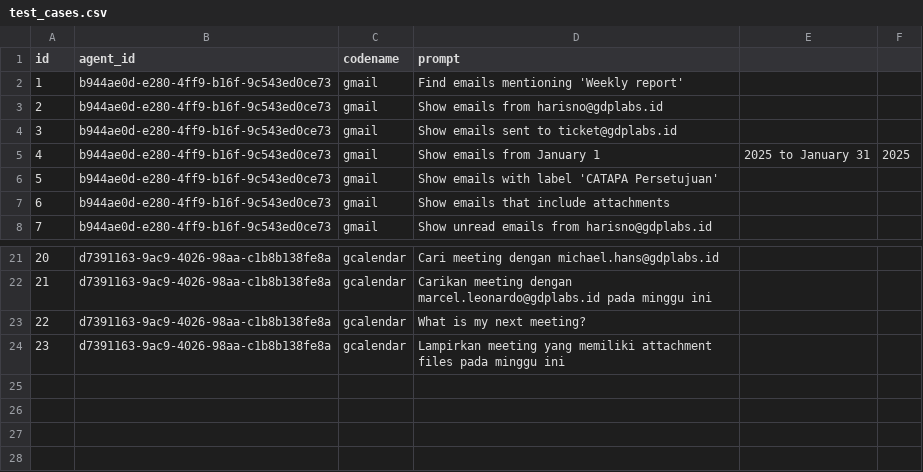
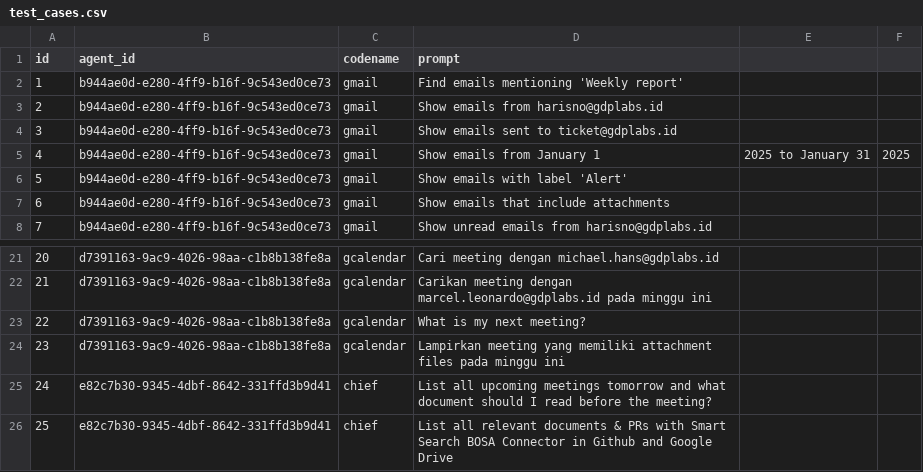
Before and after one commit to michaellhans-glair/aip-sdk-script, a CSV file: data/test_cases.csv, drawn as a sheet; only a part is shown, gaps mark what is left out.

Commit message:
chore(AIP): Update Prompt Agent Instruction for Increase Smart Search Accuracy (#3)
* Add format instruction as the part of query
* Update agent prompt instruction for SS v2 Agent

```diff
--- a/data/test_cases.csv
+++ b/data/test_cases.csv
@@ -5,3 +5,3 @@ id,agent_id,codename,prompt
 4,b944ae0d-e280-4ff9-b16f-9c543ed0ce73,gmail,Show emails from January 1, 2025 to January 31, 2025
-5,b944ae0d-e280-4ff9-b16f-9c543ed0ce73,gmail,Show emails with label 'CATAPA Persetujuan'
+5,b944ae0d-e280-4ff9-b16f-9c543ed0ce73,gmail,Show emails with label 'Alert'
 6,b944ae0d-e280-4ff9-b16f-9c543ed0ce73,gmail,Show emails that include attachments
@@ -24 +24,3 @@ id,agent_id,codename,prompt
 23,d7391163-9ac9-4026-98aa-c1b8b138fe8a,gcalendar,Lampirkan meeting yang memiliki attachment files pada minggu ini
+24,e82c7b30-9345-4dbf-8642-331ffd3b9d41,chief,List all upcoming meetings tomorrow and what document should I read before the meeting?
+25,e82c7b30-9345-4dbf-8642-331ffd3b9d41,chief,List all relevant documents & PRs with Smart Search BOSA Connector in Github and Google Drive
```
Also changed, not shown: data/agents.csv, 8 other files.
